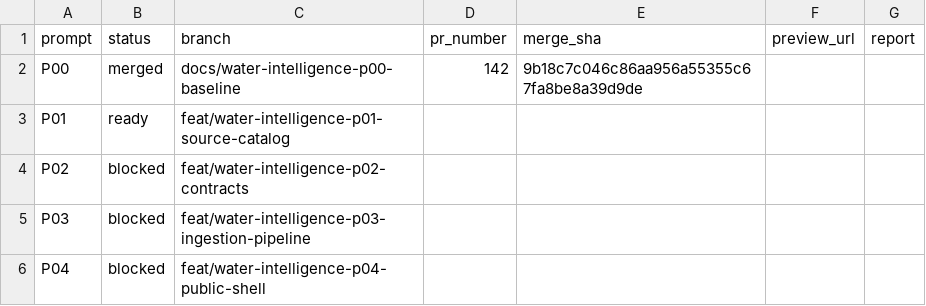
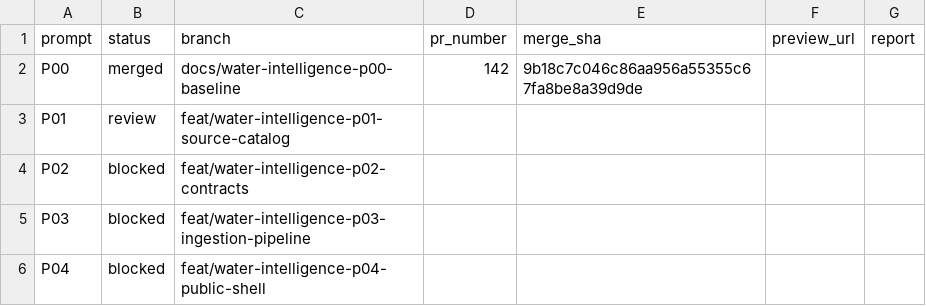
Before and after one commit to ludoviclabs-dotcom/finance-platform, a CSV file: docs/carbonco/water-intelligence/PROMPT_LEDGER.csv, drawn as a sheet; only a part is shown.

```diff
--- a/docs/carbonco/water-intelligence/PROMPT_LEDGER.csv
+++ b/docs/carbonco/water-intelligence/PROMPT_LEDGER.csv
@@ -2,3 +2,3 @@ prompt,status,branch,pr_number,merge_sha,preview_url,report
 P00,merged,docs/water-intelligence-p00-baseline,142,9b18c7c046c86aa956a55355c67fa8be8a39d9de,,
-P01,ready,feat/water-intelligence-p01-source-catalog,,,,
+P01,review,feat/water-intelligence-p01-source-catalog,,,,
 P02,blocked,feat/water-intelligence-p02-contracts,,,,
```
Also changed, not shown: 3 other files.
